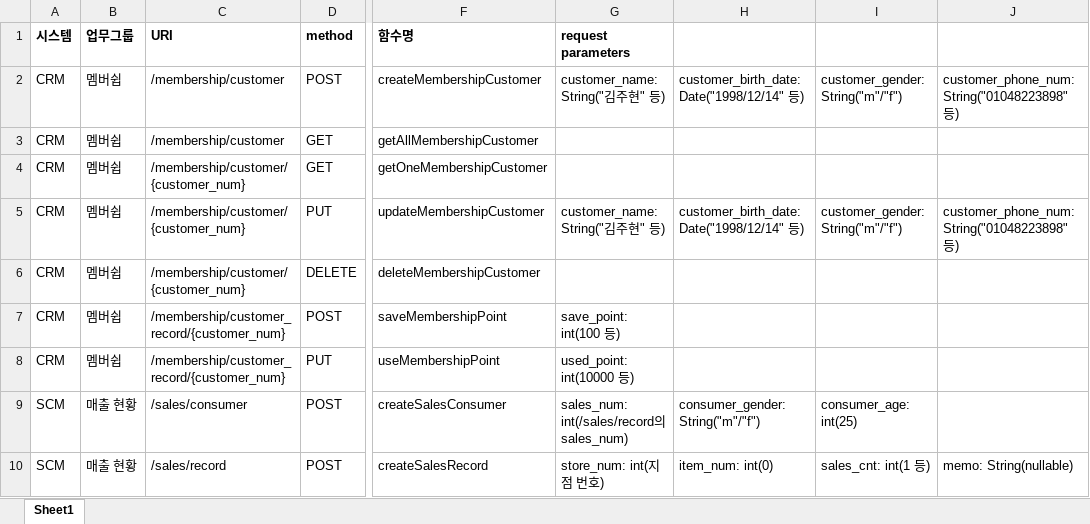
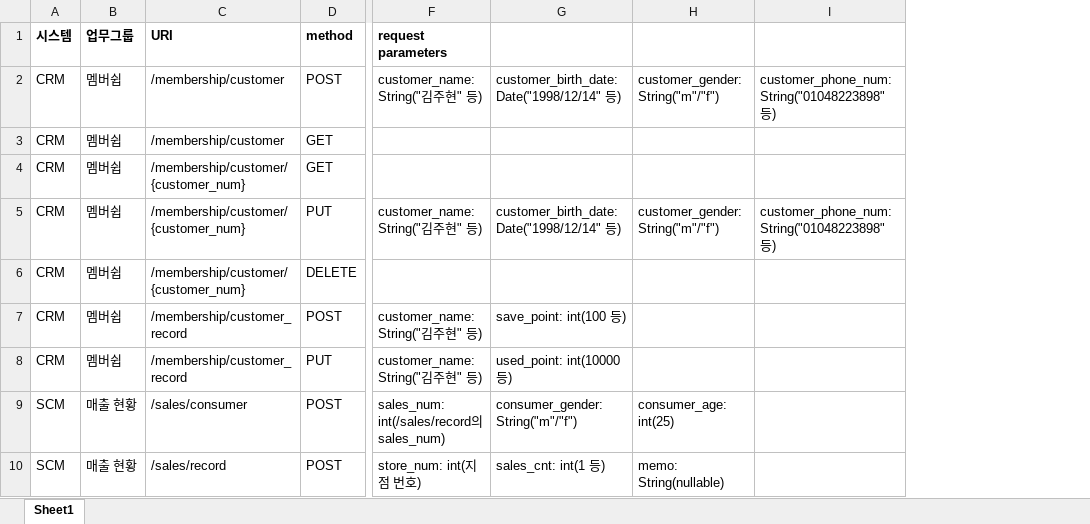
Before and after one commit to shadow98a/Juhyeontech-Store, an Excel workbook: documents/API 명세서.xlsx, sheet Sheet1, drawn as a sheet; only a part is shown, gaps mark what is left out; values as stored, in another font and other column widths than the file's, no borders; removed rows and columns are numbered as before the commit, all else as after; the diff covers the shown part only; the diff names each change by its address in the sheet, - before the commit and + after, or states it on an @@ line.

```diff
--- a/documents/API 명세서.xlsx (sheet Sheet1)
+++ b/documents/API 명세서.xlsx (sheet Sheet1)
-column F, rows 1-10: 함수명 | createMembershipCustomer | getAllMembershipCustomer | getOneMembershipCustomer | updateMembershipCustomer | deleteMembershipCustomer | saveMembershipPoint | useMembershipPoint | createSalesConsumer | createSalesRecord
-C7:C8: /membership/customer_record/{customer_num}
+C7:C8: /membership/customer_record
-F7: save_point: int(100 등)
+F7: customer_name: String("김주현" 등)
-G7: (empty)
+G7: save_point: int(100 등)
-F8: used_point: int(10000 등)
+F8: customer_name: String("김주현" 등)
-G8: (empty)
+G8: used_point: int(10000 등)
-G10: item_num: int(0)
+G10: sales_cnt: int(1 등)
-H10: sales_cnt: int(1 등)
+H10: memo: String(nullable)
-I10: memo: String(nullable)
+I10: (empty)
```
Also changed, not shown: 11 edited cells elsewhere in this sheet, 22 other files.
